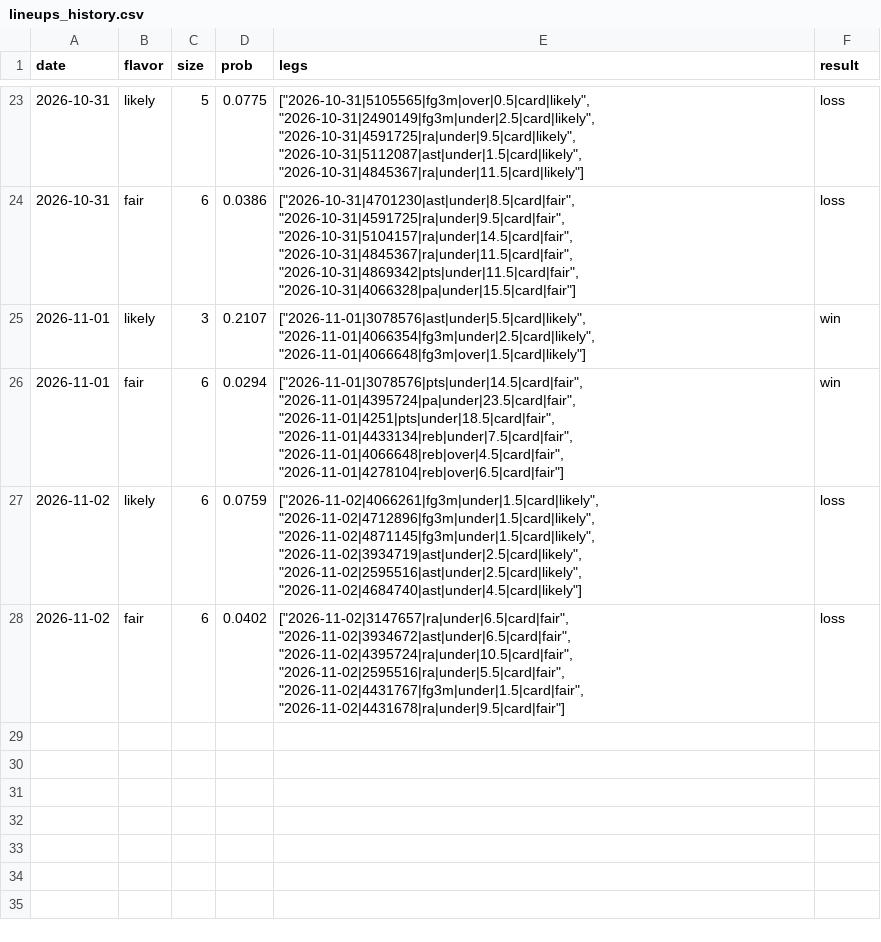
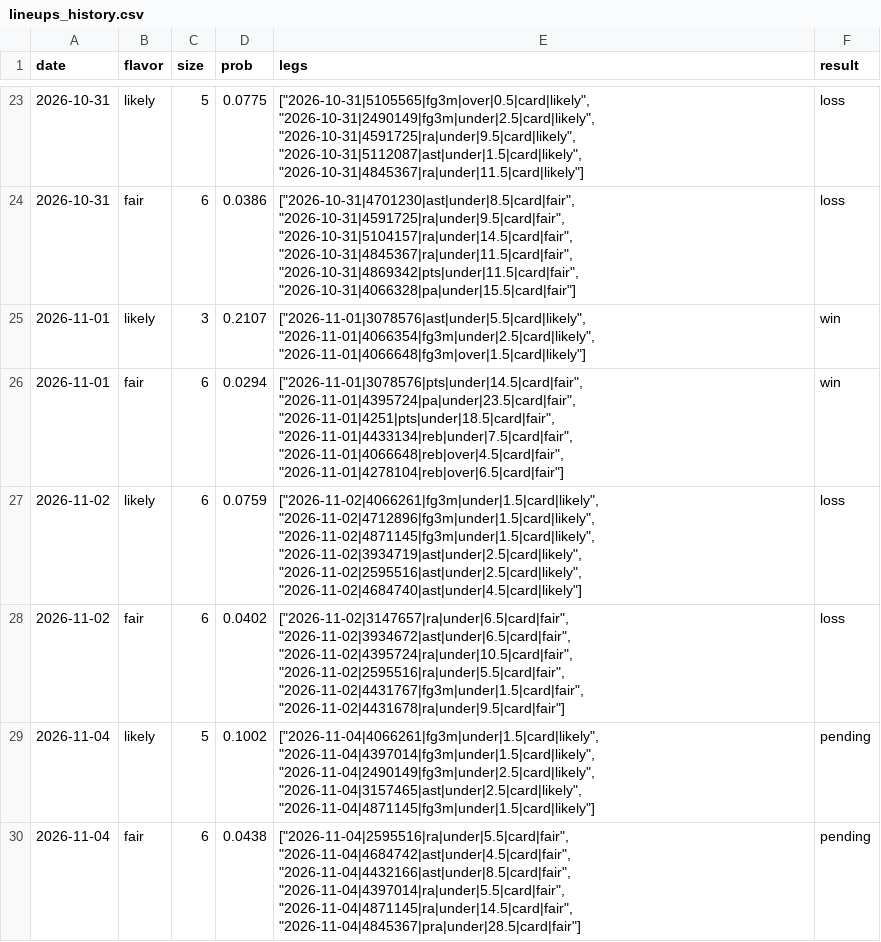
Before and after one commit to Abs-23/nba-prop-engine, a CSV file: data/lineups_history.csv, drawn as a sheet; only a part is shown, gaps mark what is left out; the diff names each change by its address in the sheet, - before the commit and + after, or states it on an @@ line.

```diff
--- a/data/lineups_history.csv
+++ b/data/lineups_history.csv
+row 29: 2026-11-04 | likely | 5 | 0.1002 | ["2026-11-04|4066261|fg3m|under|1.5|card|likely", "2026-11-04|4397014|fg3m|under|1.5|card|likely", "2026-11-04|2490149|fg3m|under|2.5|card|likely", "2026-11-04|3157465|ast|under|2.5|card|likely", "2026-11-04|4871145|fg3m|under|1.5|card|likely"] | pending
+row 30: 2026-11-04 | fair | 6 | 0.0438 | ["2026-11-04|2595516|ra|under|5.5|card|fair", "2026-11-04|4684742|ast|under|4.5|card|fair", "2026-11-04|4432166|ast|under|8.5|card|fair", "2026-11-04|4397014|ra|under|5.5|card|fair", "2026-11-04|4871145|ra|under|14.5|card|fair", "2026-11-04|4845367|pra|under|28.5|card|fair"] | pending
```
Also changed, not shown: data/players.csv, 7 other files.
